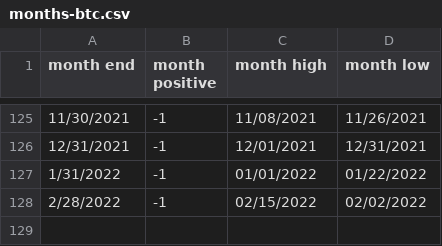
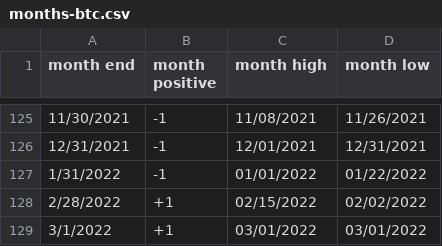
Before and after one commit to rhodey/dogecoin-lunar-investigation, a CSV file: assets/months-btc.csv, drawn as a sheet; only a part is shown, gaps mark what is left out.

Commit message:
update dataset.

```diff
--- a/assets/months-btc.csv
+++ b/assets/months-btc.csv
@@ -127,2 +127,3 @@ month end, month positive, month high, month low
 1/31/2022, -1, 01/01/2022, 01/22/2022
-2/28/2022, -1, 02/15/2022, 02/02/2022
+2/28/2022, +1, 02/15/2022, 02/02/2022
+3/1/2022, +1, 03/01/2022, 03/01/2022
```
Also changed, not shown: assets/months-doge.csv, assets/months-eth.csv.
